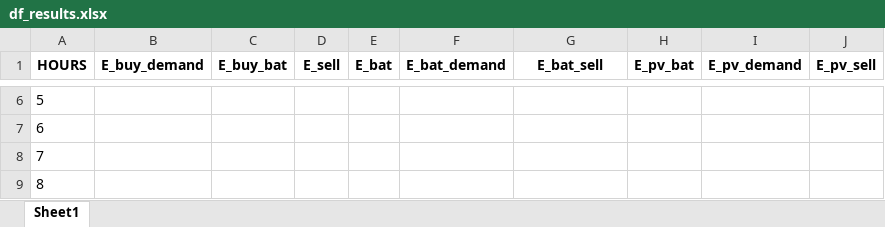
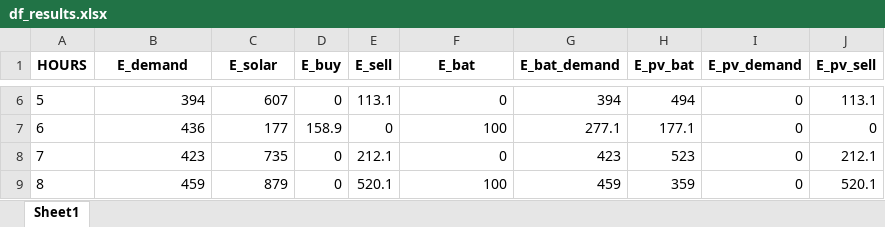
Before and after one commit to christianLeomil/masterthesis, an Excel workbook: output/df_results.xlsx, sheet Sheet1, drawn as a sheet; only a part is shown, gaps mark what is left out; values as stored, in another font and other column widths than the file's, no borders; the diff covers the shown part only; the diff names each change by its address in the sheet, - before the commit and + after, or states it on an @@ line.

```diff
--- a/output/df_results.xlsx (sheet Sheet1)
+++ b/output/df_results.xlsx (sheet Sheet1)
-B1: E_buy_demand
+B1: E_demand
-C1: E_buy_bat
+C1: E_solar
-D1: E_sell
+D1: E_buy
-E1: E_bat
+E1: E_sell
-F1: E_bat_demand
+F1: E_bat
-G1: E_bat_sell
+G1: E_bat_demand
-B6 (E_demand): (empty)
+B6 (E_demand): 394
-C6 (E_solar): (empty)
+C6 (E_solar): 607
-D6 (E_buy): (empty)
+D6 (E_buy): 0
-E6 (E_sell): (empty)
+E6 (E_sell): 113.1
-F6 (E_bat): (empty)
+F6 (E_bat): 0
-G6 (E_bat_demand): (empty)
+G6 (E_bat_demand): 394
-H6 (E_pv_bat): (empty)
+H6 (E_pv_bat): 494
-I6:I9 (E_pv_demand): (empty)
+I6:I9 (E_pv_demand): 0
-J6 (E_pv_sell): (empty)
+J6 (E_pv_sell): 113.1
-B7 (E_demand): (empty)
+B7 (E_demand): 436
-C7 (E_solar): (empty)
+C7 (E_solar): 177
-D7 (E_buy): (empty)
+D7 (E_buy): 158.9
-E7 (E_sell): (empty)
+E7 (E_sell): 0
-F7 (E_bat): (empty)
+F7 (E_bat): 100
-G7 (E_bat_demand): (empty)
+G7 (E_bat_demand): 277.1
-H7 (E_pv_bat): (empty)
+H7 (E_pv_bat): 177.1
-J7 (E_pv_sell): (empty)
+J7 (E_pv_sell): 0
-B8 (E_demand): (empty)
+B8 (E_demand): 423
-C8 (E_solar): (empty)
+C8 (E_solar): 735
-D8:D9 (E_buy): (empty)
+D8:D9 (E_buy): 0
-E8 (E_sell): (empty)
+E8 (E_sell): 212.1
-F8 (E_bat): (empty)
+F8 (E_bat): 0
-G8 (E_bat_demand): (empty)
+G8 (E_bat_demand): 423
-H8 (E_pv_bat): (empty)
+H8 (E_pv_bat): 523
-J8 (E_pv_sell): (empty)
+J8 (E_pv_sell): 212.1
-B9 (E_demand): (empty)
+B9 (E_demand): 459
-C9 (E_solar): (empty)
+C9 (E_solar): 879
-E9 (E_sell): (empty)
+E9 (E_sell): 520.1
-F9 (E_bat): (empty)
+F9 (E_bat): 100
-G9 (E_bat_demand): (empty)
+G9 (E_bat_demand): 459
-H9 (E_pv_bat): (empty)
+H9 (E_pv_bat): 359
-J9 (E_pv_sell): (empty)
+J9 (E_pv_sell): 520.1
```
Also changed, not shown: 180 edited cells elsewhere in this sheet, 1 other file.
